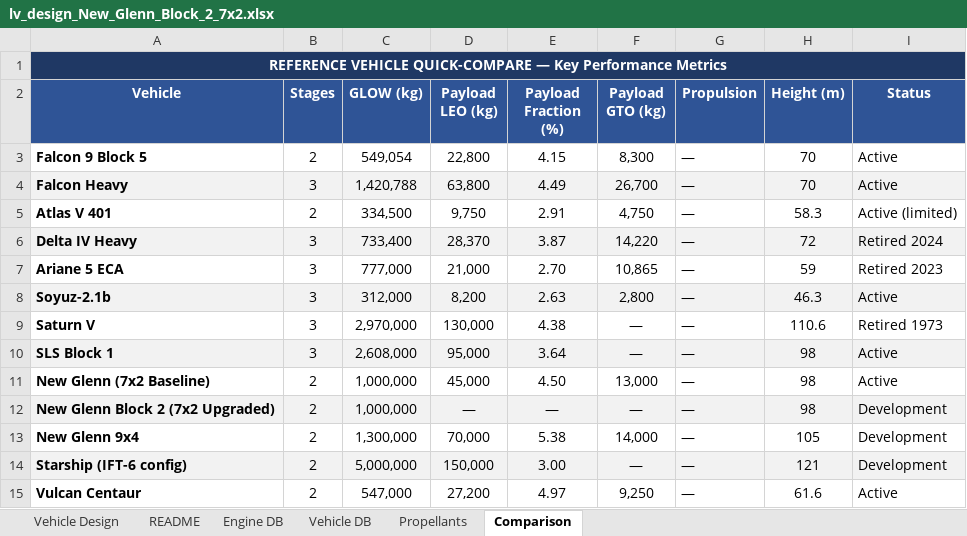
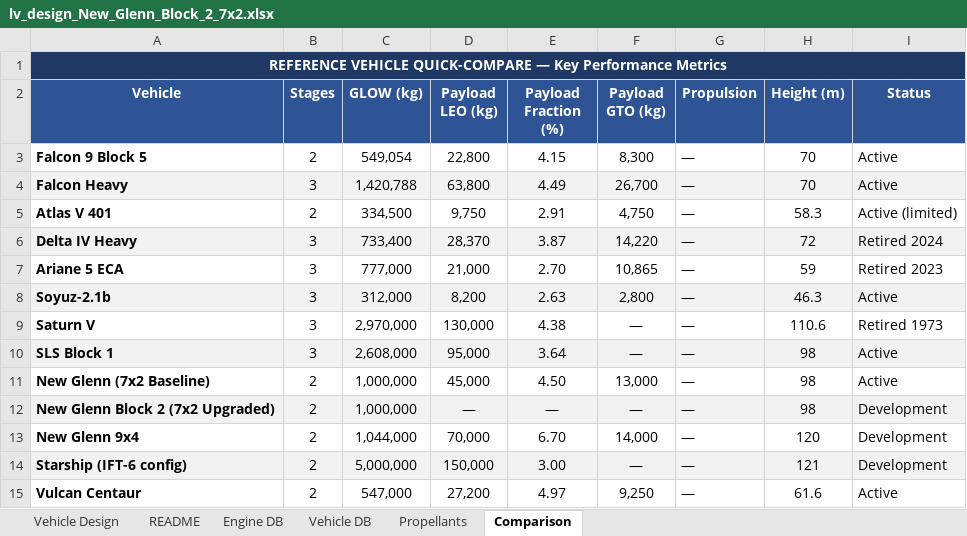
Before and after one commit to nhaflinger/launch_vehicle, an Excel workbook: lv_design_New_Glenn_Block_2_7x2.xlsx, sheet Comparison, drawn as a sheet; values as stored, in another font and other column widths than the file's, no borders; the diff names each change by its address in the sheet, - before the commit and + after, or states it on an @@ line.

```diff
--- a/lv_design_New_Glenn_Block_2_7x2.xlsx (sheet Comparison)
+++ b/lv_design_New_Glenn_Block_2_7x2.xlsx (sheet Comparison)
-C13 (GLOW (kg)): 1,300,000
+C13 (GLOW (kg)): 1,044,000
-E13 (Payload Fraction (%)): 5.38
+E13 (Payload Fraction (%)): 6.70
-H13 (Height (m)): 105
+H13 (Height (m)): 120
```
Also changed, not shown: sheet Vehicle DB, sheet Engine DB, sheet README, 10 other files.
